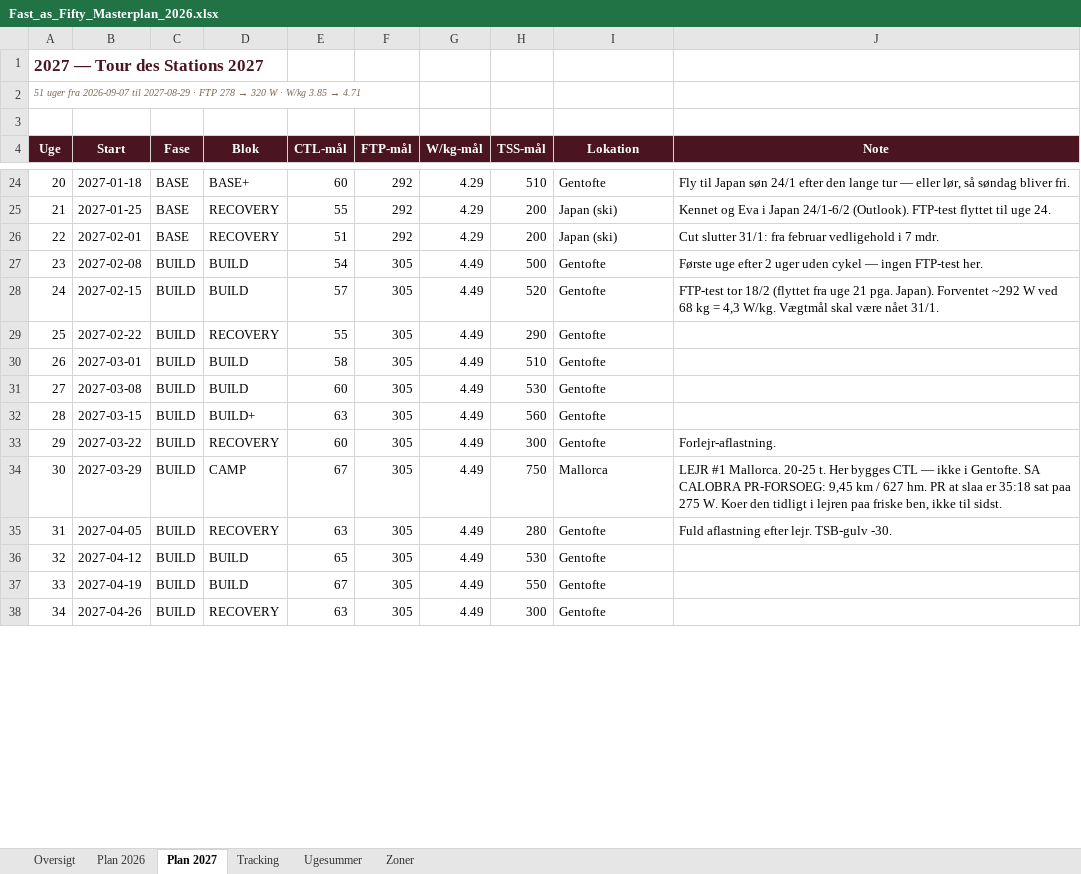
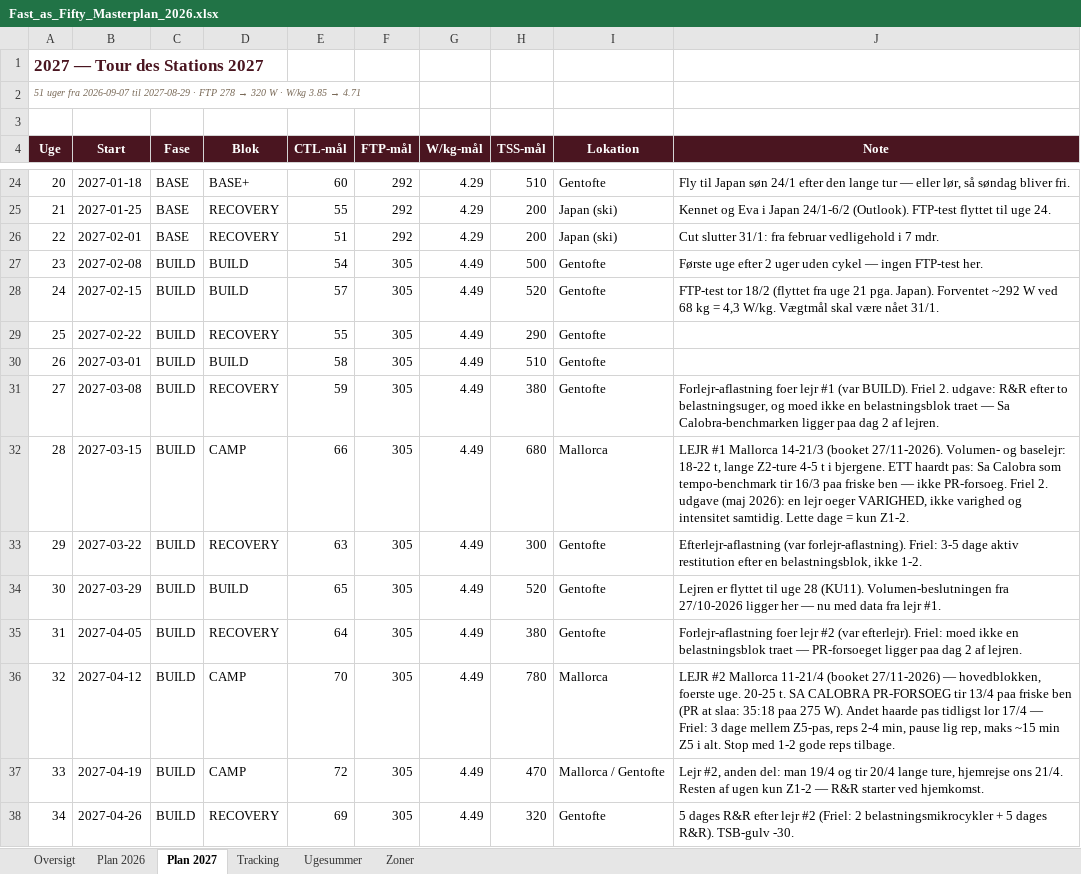
Before and after one commit to hammerbamsen/fast-as-50, an Excel workbook: data/Fast_as_Fifty_Masterplan_2026.xlsx, sheet Plan 2027, drawn as a sheet; only a part is shown, gaps mark what is left out; values as stored, in another font and other column widths than the file's, no borders; the diff covers the shown part only; the diff names each change by its address in the sheet, - before the commit and + after, or states it on an @@ line.

```diff
--- a/data/Fast_as_Fifty_Masterplan_2026.xlsx (sheet Plan 2027)
+++ b/data/Fast_as_Fifty_Masterplan_2026.xlsx (sheet Plan 2027)
-D31 (Blok): BUILD
+D31 (Blok): RECOVERY
-E31 (CTL-mål): 60
+E31 (CTL-mål): 59
-H31 (TSS-mål): 530
+H31 (TSS-mål): 380
-J31 (Note): (empty)
+J31 (Note): Forlejr-aflastning foer lejr #1 (var BUILD). Friel 2. udgave: R&R efter to belastningsuger, og moed ikke en belastningsblok traet — Sa Calobra-benchmarken ligger paa dag 2 af lejren.
-D32 (Blok): BUILD+
+D32 (Blok): CAMP
-E32 (CTL-mål): 63
+E32 (CTL-mål): 66
-H32 (TSS-mål): 560
+H32 (TSS-mål): 680
-I32 (Lokation): Gentofte
+I32 (Lokation): Mallorca
-J32 (Note): (empty)
+J32 (Note): LEJR #1 Mallorca 14-21/3 (booket 27/11-2026). Volumen- og baselejr: 18-22 t, lange Z2-ture 4-5 t i bjergene. ETT haardt pas: Sa Calobra som tempo-benchmark tir 16/3 paa friske ben — ikke PR-forsoeg. Friel 2. udgave (maj 2026): en lejr oeger VARIGHED, ikke varighed og intensitet samtidig. Lette dage = kun Z1-2.
-E33 (CTL-mål): 60
+E33 (CTL-mål): 63
-J33 (Note): Forlejr-aflastning.
+J33 (Note): Efterlejr-aflastning (var forlejr-aflastning). Friel: 3-5 dage aktiv restitution efter en belastningsblok, ikke 1-2.
-D34 (Blok): CAMP
+D34 (Blok): BUILD
-E34 (CTL-mål): 67
+E34 (CTL-mål): 65
-H34 (TSS-mål): 750
+H34 (TSS-mål): 520
-I34 (Lokation): Mallorca
+I34 (Lokation): Gentofte
-J34 (Note): LEJR #1 Mallorca. 20-25 t. Her bygges CTL — ikke i Gentofte. SA CALOBRA PR-FORSOEG: 9,45 km / 627 hm. PR at slaa er 35:18 sat paa 275 W. Koer den tidligt i lejren paa friske ben, ikke til sidst.
+J34 (Note): Lejren er flyttet til uge 28 (KU11). Volumen-beslutningen fra 27/10-2026 ligger her — nu med data fra lejr #1.
-E35 (CTL-mål): 63
+E35 (CTL-mål): 64
-H35 (TSS-mål): 280
+H35 (TSS-mål): 380
-J35 (Note): Fuld aflastning efter lejr. TSB-gulv -30.
+J35 (Note): Forlejr-aflastning foer lejr #2 (var efterlejr). Friel: moed ikke en belastningsblok traet — PR-forsoeget ligger paa dag 2 af lejren.
-D36:D37 (Blok): BUILD
+D36:D37 (Blok): CAMP
-E36 (CTL-mål): 65
+E36 (CTL-mål): 70
-H36 (TSS-mål): 530
+H36 (TSS-mål): 780
-I36 (Lokation): Gentofte
+I36 (Lokation): Mallorca
-J36 (Note): (empty)
+J36 (Note): LEJR #2 Mallorca 11-21/4 (booket 27/11-2026) — hovedblokken, foerste uge. 20-25 t. SA CALOBRA PR-FORSOEG tir 13/4 paa friske ben (PR at slaa: 35:18 paa 275 W). Andet haarde pas tidligst lor 17/4 — Friel: 3 dage mellem Z5-pas, reps 2-4 min, pause lig rep, maks ~15 min Z5 i alt. Stop med 1-2 gode reps tilbage.
-E37 (CTL-mål): 67
+E37 (CTL-mål): 72
-H37 (TSS-mål): 550
+H37 (TSS-mål): 470
-I37 (Lokation): Gentofte
+I37 (Lokation): Mallorca / Gentofte
-J37 (Note): (empty)
+J37 (Note): Lejr #2, anden del: man 19/4 og tir 20/4 lange ture, hjemrejse ons 21/4. Resten af ugen kun Z1-2 — R&R starter ved hjemkomst.
-E38 (CTL-mål): 63
+E38 (CTL-mål): 69
-H38 (TSS-mål): 300
+H38 (TSS-mål): 320
-J38 (Note): (empty)
+J38 (Note): 5 dages R&R efter lejr #2 (Friel: 2 belastningsmikrocykler + 5 dages R&R). TSB-gulv -30.
```
Also changed, not shown: 17 edited cells elsewhere in this sheet, sheet Ugesummer, sheet Tracking, sheet Oversigt, 1 other file.
